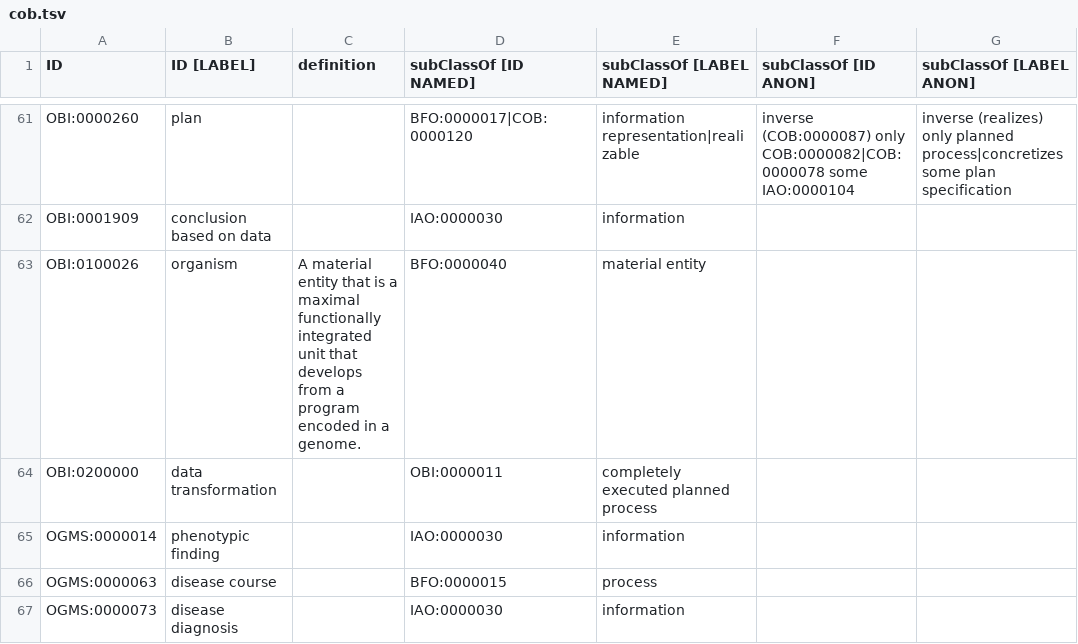
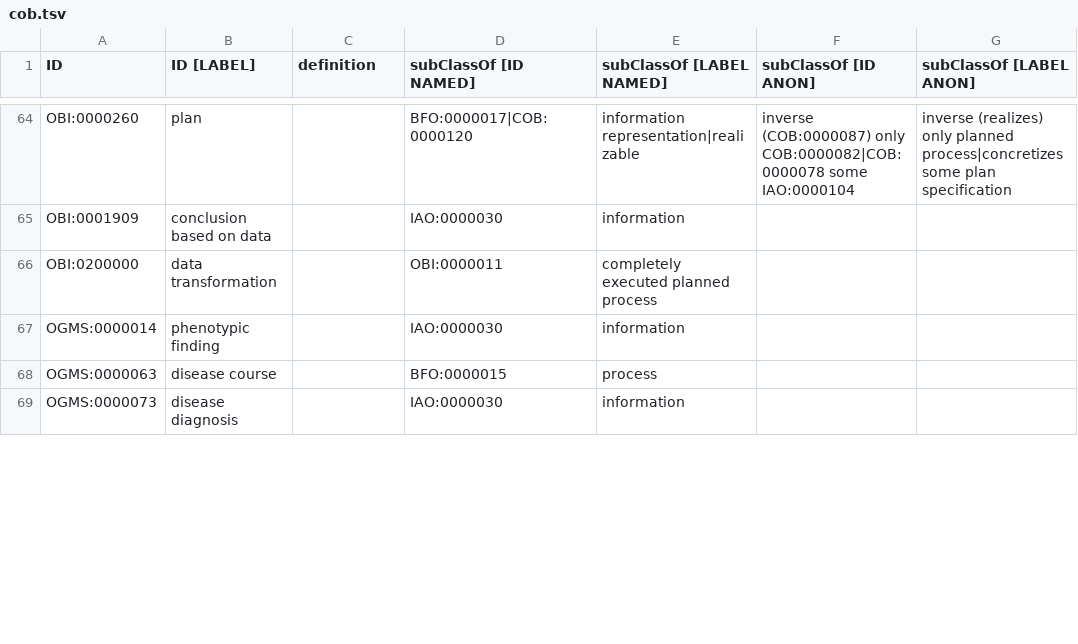
Before and after one commit to OBOFoundry/COB, a TSV file: cob.tsv, drawn as a sheet; only a part is shown, gaps mark what is left out; the diff covers the shown part only.

```diff
--- a/cob.tsv
+++ b/cob.tsv
@@ -62,3 +65,2 @@ OBI:0000260	plan		BFO:0000017|COB:0000120	information representation|realizable
 OBI:0001909	conclusion based on data		IAO:0000030	information		
-OBI:0100026	organism	A material entity that is a maximal functionally integrated unit that develops from a program encoded in a genome.	BFO:0000040	material entity		
 OBI:0200000	data transformation		OBI:0000011	completely executed planned process		
```
Also changed, not shown: 3 added rows, 1 removed row and 6 edited cells elsewhere in this file, 10 other files.
